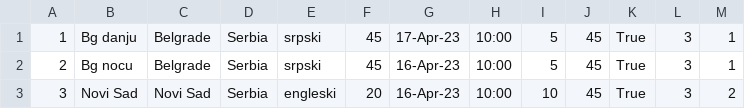
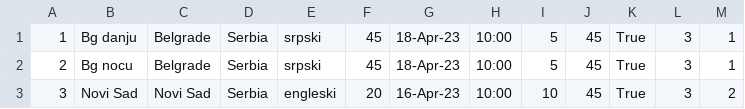
Before and after one commit to HelenaJovic/SIMS-Projekat, a CSV file: InitialProject/InitialProject/Resources/Data/tours.csv, drawn as a sheet.

```diff
--- a/InitialProject/InitialProject/Resources/Data/tours.csv
+++ b/InitialProject/InitialProject/Resources/Data/tours.csv
@@ -1,3 +1,3 @@
-1|Bg danju|Belgrade|Serbia|srpski|45|17-Apr-23|10:00|5|45|True|3|1
-2|Bg nocu|Belgrade|Serbia|srpski|45|16-Apr-23|10:00|5|45|True|3|1
+1|Bg danju|Belgrade|Serbia|srpski|45|18-Apr-23|10:00|5|45|True|3|1
+2|Bg nocu|Belgrade|Serbia|srpski|45|18-Apr-23|10:00|5|45|True|3|1
 3|Novi Sad|Novi Sad|Serbia|engleski|20|16-Apr-23|10:00|10|45|True|3|2
```
Also changed, not shown: InitialProject/InitialProject/Resources/Data/images.csv, 7 other files.
